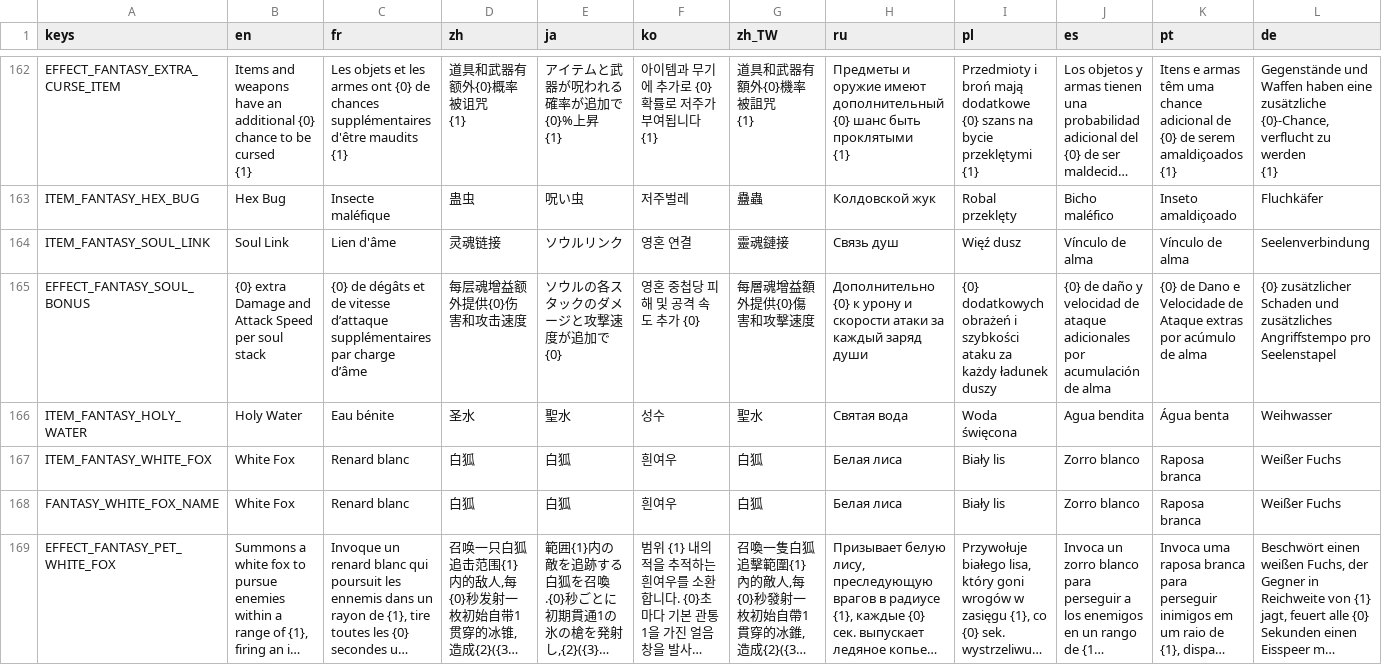
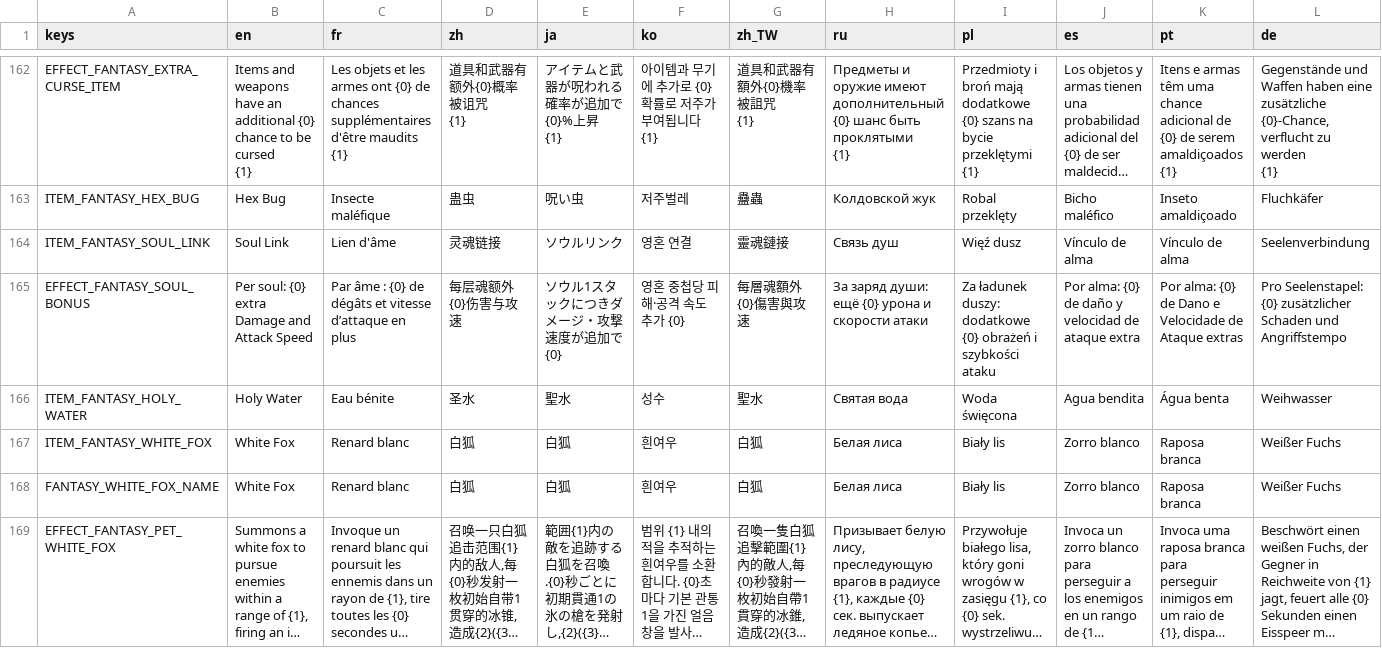
Before and after one commit to CYoJkoY/YokoAndCave-Fantasy, a CSV file: translations/Fantasy.csv, drawn as a sheet; only a part is shown, gaps mark what is left out; long unchanged cells end in …; the diff covers the shown part only; the diff names each change by its address in the sheet, - before the commit and + after, or states it on an @@ line.

```diff
--- a/translations/Fantasy.csv
+++ b/translations/Fantasy.csv
-B165 (en): {0} extra Damage and Attack Speed per soul stack
+B165 (en): Per soul: {0} extra Damage and Attack Speed
-C165 (fr): {0} de dégâts et de vitesse d’attaque supplémentaires par charge d’âme
+C165 (fr): Par âme : {0} de dégâts et vitesse d’attaque en plus
-D165 (zh): 每层魂增益额外提供{0}伤害和攻击速度
+D165 (zh): 每层魂额外{0}伤害与攻速
-E165 (ja): ソウルの各スタックのダメージと攻撃速度が追加で{0}
+E165 (ja): ソウル1スタックにつきダメージ・攻撃速度が追加で{0}
-F165 (ko): 영혼 중첩당 피해 및 공격 속도 추가 {0}
+F165 (ko): 영혼 중첩당 피해·공격 속도 추가 {0}
-G165 (zh_TW): 每層魂增益額外提供{0}傷害和攻擊速度
+G165 (zh_TW): 每層魂額外{0}傷害與攻速
-H165 (ru): Дополнительно {0} к урону и скорости атаки за каждый заряд души
+H165 (ru): За заряд души: ещё {0} урона и скорости атаки
-I165 (pl): {0} dodatkowych obrażeń i szybkości ataku za każdy ładunek duszy
+I165 (pl): Za ładunek duszy: dodatkowe {0} obrażeń i szybkości ataku
-J165 (es): {0} de daño y velocidad de ataque adicionales por acumulación de alma
+J165 (es): Por alma: {0} de daño y velocidad de ataque extra
-K165 (pt): {0} de Dano e Velocidade de Ataque extras por acúmulo de alma
+K165 (pt): Por alma: {0} de Dano e Velocidade de Ataque extras
-L165 (de): {0} zusätzlicher Schaden und zusätzliches Angriffstempo pro Seelenstapel
+L165 (de): Pro Seelenstapel: {0} zusätzlicher Schaden und Angriffstempo
```
Also changed, not shown: 1 removed row and 15 edited cells elsewhere in this file, 23 other files.
